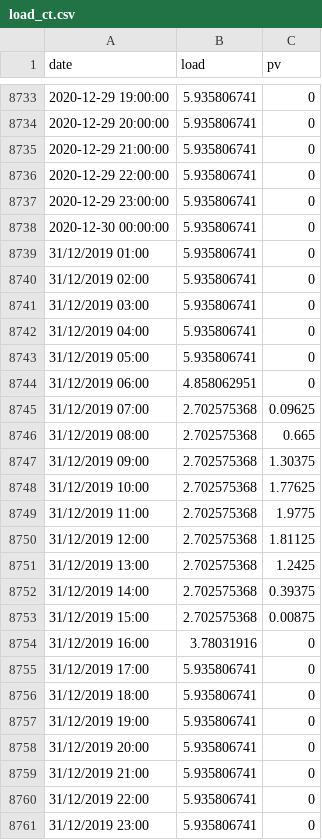
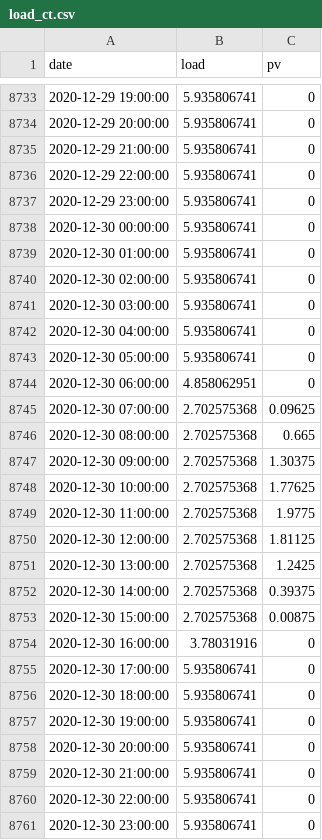
Before and after one commit to EnzoCording/FleetRL, a CSV file: src/FleetRL/Final_Inputs/load_ct.csv, drawn as a sheet; only a part is shown, gaps mark what is left out.

Commit message:
Deleted faulty schedule and fixed last day of loads

```diff
--- a/src/FleetRL/Final_Inputs/load_ct.csv
+++ b/src/FleetRL/Final_Inputs/load_ct.csv
@@ -8738,24 +8738,24 @@ date,load,pv
 2020-12-30 00:00:00,5.935806741,0
-31/12/2019 01:00,5.935806741,0
-31/12/2019 02:00,5.935806741,0
-31/12/2019 03:00,5.935806741,0
-31/12/2019 04:00,5.935806741,0
-31/12/2019 05:00,5.935806741,0
-31/12/2019 06:00,4.858062951,0
-31/12/2019 07:00,2.702575368,0.09625
-31/12/2019 08:00,2.702575368,0.665
-31/12/2019 09:00,2.702575368,1.30375
-31/12/2019 10:00,2.702575368,1.77625
-31/12/2019 11:00,2.702575368,1.9775
-31/12/2019 12:00,2.702575368,1.81125
-31/12/2019 13:00,2.702575368,1.2425
-31/12/2019 14:00,2.702575368,0.39375
-31/12/2019 15:00,2.702575368,0.00875
-31/12/2019 16:00,3.78031916,0
-31/12/2019 17:00,5.935806741,0
-31/12/2019 18:00,5.935806741,0
-31/12/2019 19:00,5.935806741,0
-31/12/2019 20:00,5.935806741,0
-31/12/2019 21:00,5.935806741,0
-31/12/2019 22:00,5.935806741,0
-31/12/2019 23:00,5.935806741,0
+2020-12-30 01:00:00,5.935806741,0
+2020-12-30 02:00:00,5.935806741,0
+2020-12-30 03:00:00,5.935806741,0
+2020-12-30 04:00:00,5.935806741,0
+2020-12-30 05:00:00,5.935806741,0
+2020-12-30 06:00:00,4.858062951,0
+2020-12-30 07:00:00,2.702575368,0.09625
+2020-12-30 08:00:00,2.702575368,0.665
+2020-12-30 09:00:00,2.702575368,1.30375
+2020-12-30 10:00:00,2.702575368,1.77625
+2020-12-30 11:00:00,2.702575368,1.9775
+2020-12-30 12:00:00,2.702575368,1.81125
+2020-12-30 13:00:00,2.702575368,1.2425
+2020-12-30 14:00:00,2.702575368,0.39375
+2020-12-30 15:00:00,2.702575368,0.00875
+2020-12-30 16:00:00,3.78031916,0
+2020-12-30 17:00:00,5.935806741,0
+2020-12-30 18:00:00,5.935806741,0
+2020-12-30 19:00:00,5.935806741,0
+2020-12-30 20:00:00,5.935806741,0
+2020-12-30 21:00:00,5.935806741,0
+2020-12-30 22:00:00,5.935806741,0
+2020-12-30 23:00:00,5.935806741,0
```
Also changed, not shown: src/FleetRL/Final_Inputs/load_lmd.csv, src/FleetRL/Final_Inputs/load_ut.csv, 2 other files.
